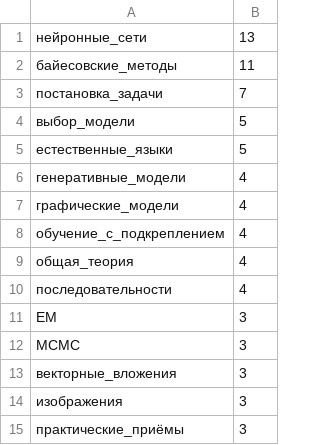
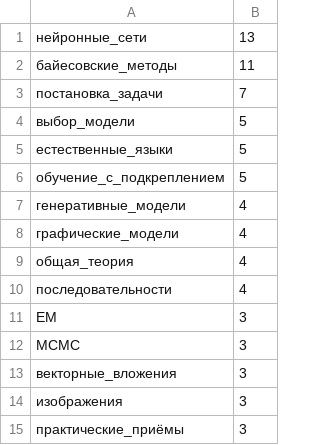
Before and after one commit to Nikolay-Lysenko/readingbricks, a TSV file: supplementaries/counts_of_tags.tsv, drawn as a sheet; only a part is shown; removed rows and columns are numbered as before the commit, all else as after; the diff names each change by its address in the sheet, - before the commit and + after, or states it on an @@ line.

```diff
--- a/supplementaries/counts_of_tags.tsv
+++ b/supplementaries/counts_of_tags.tsv
+row 6: обучение_с_подкреплением | 5
-row 8: обучение_с_подкреплением | 4
```
Also changed, not shown: 1 other file.
